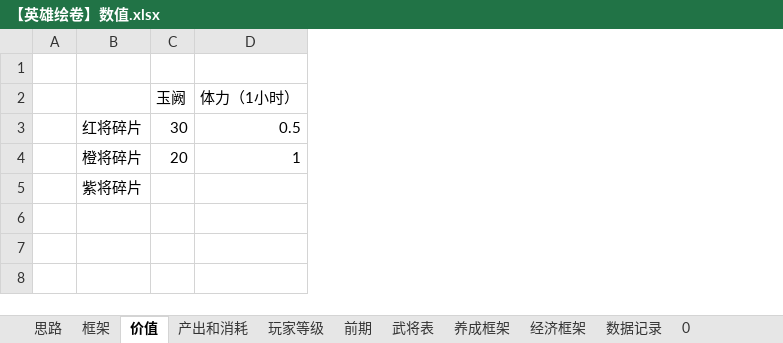
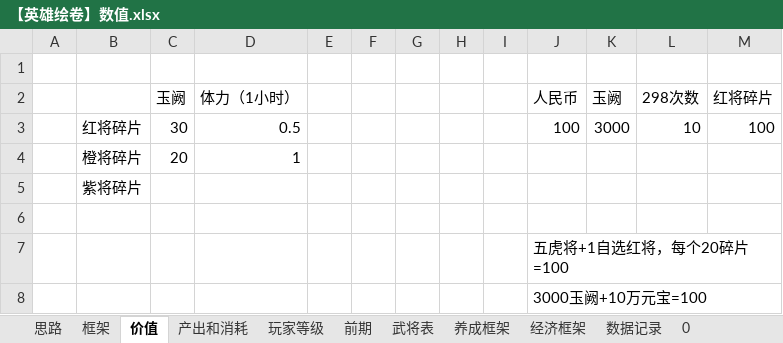
Before and after one commit to icefoxz/HeroScrollPj, an Excel workbook: 策划文档/【英雄绘卷】数值.xlsx, sheet 价值, drawn as a sheet; values as stored, in another font and other column widths than the file's, no borders; the diff names each change by its address in the sheet, - before the commit and + after, or states it on an @@ line.

```diff
--- a/策划文档/【英雄绘卷】数值.xlsx (sheet 价值)
+++ b/策划文档/【英雄绘卷】数值.xlsx (sheet 价值)
+column E, empty
+column F, empty
+column G, empty
+column H, empty
+column I, empty
+column J (人民币), row 3: 100
+column K (玉阙), row 3: 3000
+column L (298次数), row 3: 10
+column M (红将碎片), row 3: 100
+row 6: (empty)
+row 7:  |  |  |  |  |  |  |  |  | 五虎将+1自选红将，每个20碎片=100
+row 8:  |  |  |  |  |  |  |  |  | 3000玉阙+10万元宝=100
```
Also changed, not shown: sheet 玩家等级, 策划文档/【英雄绘卷】战斗重构.xlsx, 4 other files.
